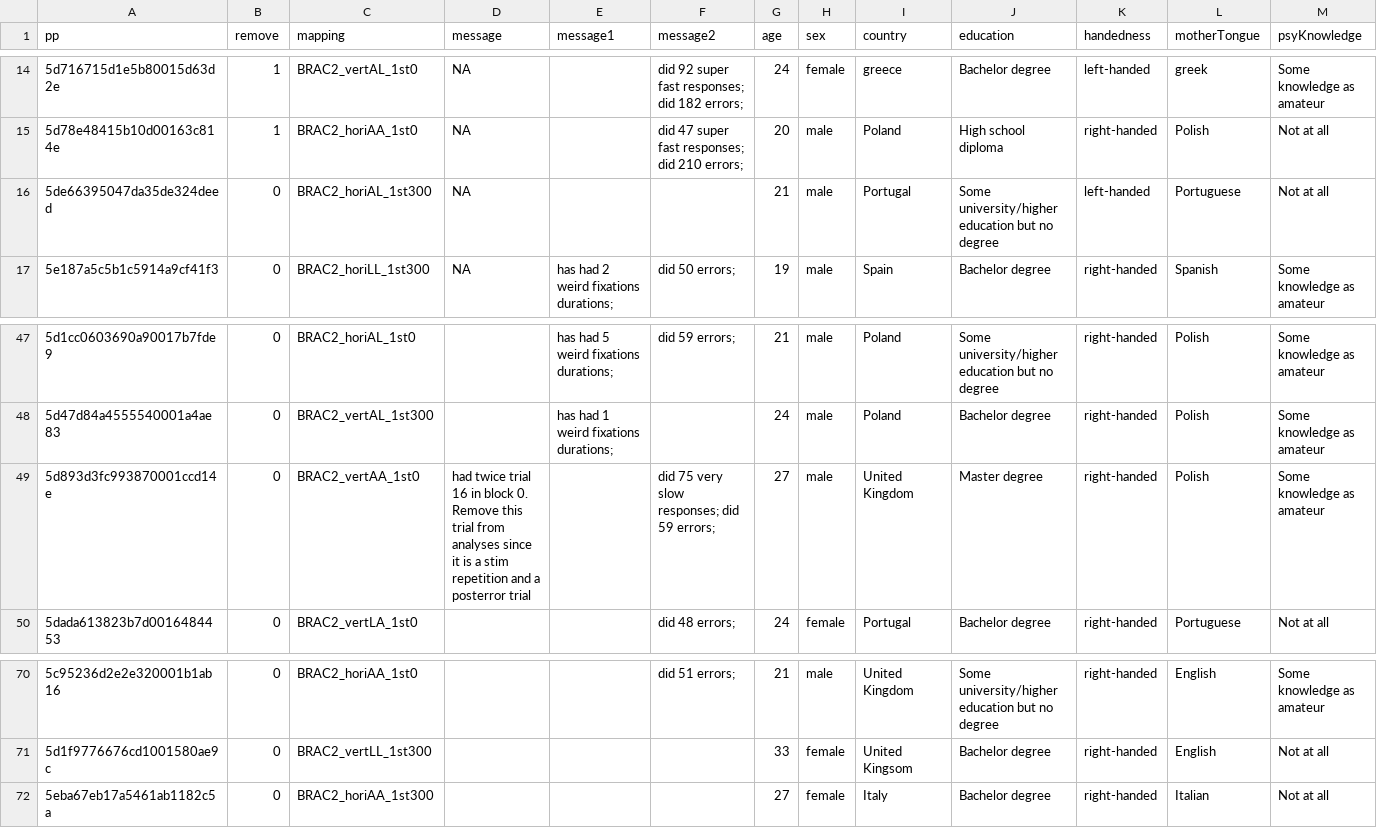
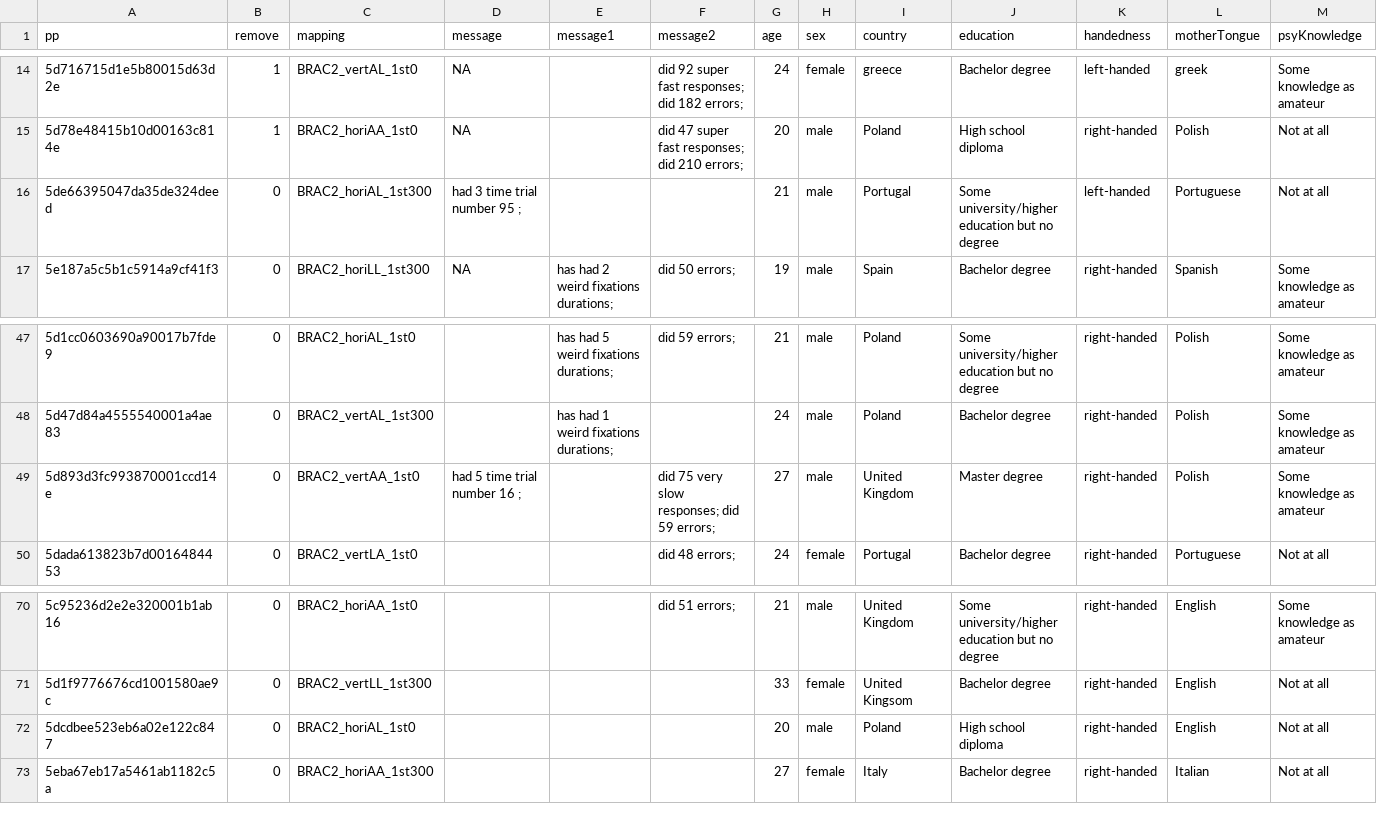
Before and after one commit to ele-ben/BRAC01-FirstOnline, a CSV file: tables/logbook_B2prolific.csv, drawn as a sheet; only a part is shown, gaps mark what is left out; rows hold the shown columns only; ↵ is a line break in a cell; the diff names each change by its address in the sheet, - before the commit and + after, or states it on an @@ line.

```diff
--- a/tables/logbook_B2prolific.csv
+++ b/tables/logbook_B2prolific.csv
-D16 (message): NA
+D16 (message): had 3 time trial number 95 ;
-D49 (message): had twice trial 16 in block 0. Remove this ↵ trial from analyses since it is a stim repetition and a posterror trial
+D49 (message): had 5 time trial number 16 ;
+row 72: 5dcdbee523eb6a02e122c847 | 0 | BRAC2_horiAL_1st0 |  |  |  | 20 | male | Poland | High school diploma | right-handed | English | Not at all
```
Also changed, not shown: data/data_exp_17326_PlusMara_questionnaire-b579.csv, 14 other files.
